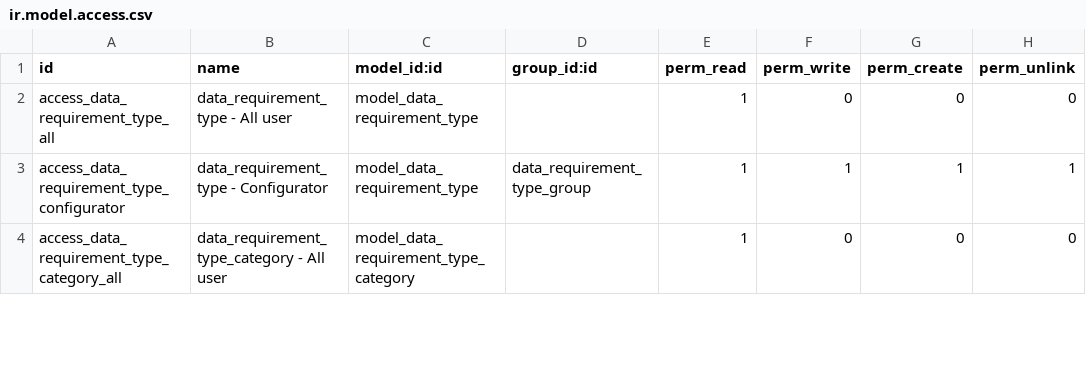
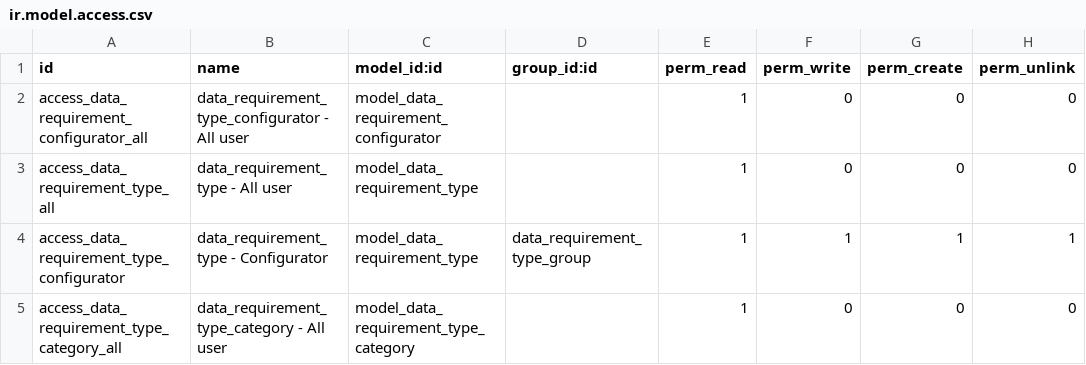
Before and after one commit to open-synergy/ssi-mixin, a CSV file: ssi_data_requirement_mixin/security/ir.model.access.csv, drawn as a sheet; only a part is shown.

Commit message:
[UPD] ssi_data_requirement_mixin
* Add data requirement configurator mixin
* Add method to create DR from configurator

```diff
--- a/ssi_data_requirement_mixin/security/ir.model.access.csv
+++ b/ssi_data_requirement_mixin/security/ir.model.access.csv
@@ -1,2 +1,3 @@
 id,name,model_id:id,group_id:id,perm_read,perm_write,perm_create,perm_unlink
+access_data_requirement_configurator_all,data_requirement_type_configurator - All user ,model_data_requirement_configurator,,1,0,0,0
 access_data_requirement_type_all,data_requirement_type - All user ,model_data_requirement_type,,1,0,0,0
```
Also changed, not shown: 5 other files.
